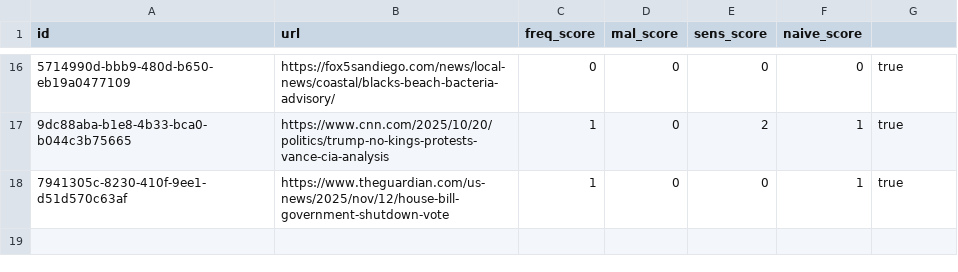
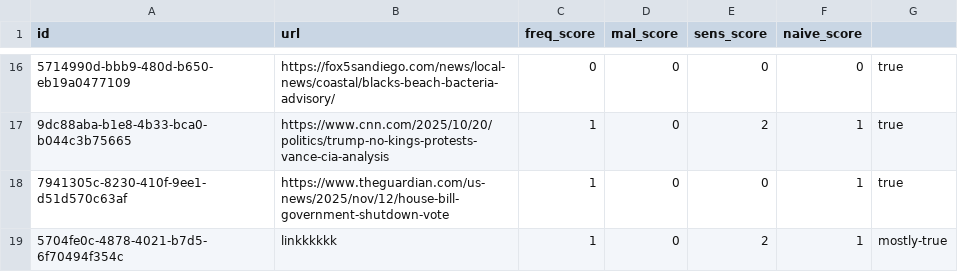
Before and after one commit to amelialei/Multi-Agent-Misinformation-Analysis-System, a CSV file: webapp/results/fcot_outputs_pt2.csv, drawn as a sheet; only a part is shown, gaps mark what is left out; the diff names each change by its address in the sheet, - before the commit and + after, or states it on an @@ line.

```diff
--- a/webapp/results/fcot_outputs_pt2.csv
+++ b/webapp/results/fcot_outputs_pt2.csv
+row 19: 5704fe0c-4878-4021-b7d5-6f70494f354c | linkkkkkk | 1 | 0 | 2 | 1 | mostly-true
```
Also changed, not shown: 2 other files.
